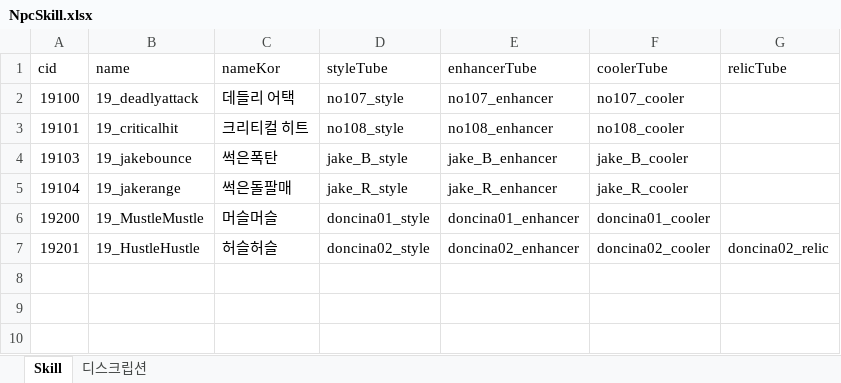
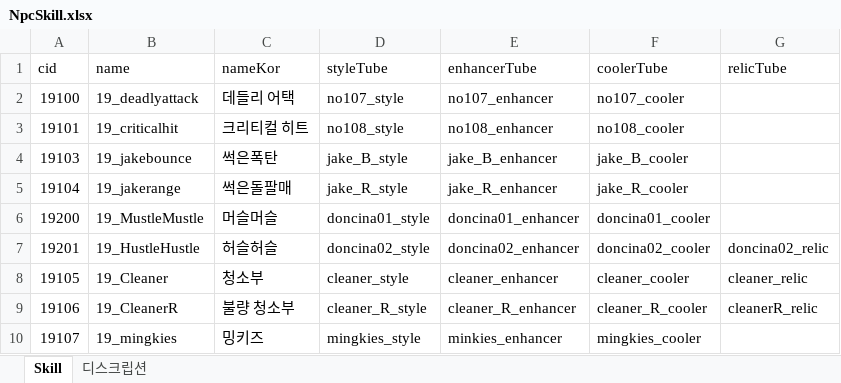
Before and after one commit to WolfPack-1/2D-Side-View-Roguelike, an Excel workbook: DesignDocs/VariableData/NpcSkill.xlsx, sheet Skill, drawn as a sheet; values as stored, in another font and other column widths than the file's, no borders; the diff names each change by its address in the sheet, - before the commit and + after, or states it on an @@ line.

```diff
--- a/DesignDocs/VariableData/NpcSkill.xlsx (sheet Skill)
+++ b/DesignDocs/VariableData/NpcSkill.xlsx (sheet Skill)
+row 8: 19105 | 19_Cleaner | 청소부 | cleaner_style | cleaner_enhancer | cleaner_cooler | cleaner_relic
+row 9: 19106 | 19_CleanerR | 불량 청소부 | cleaner_R_style | cleaner_R_enhancer | cleaner_R_cooler | cleanerR_relic
+row 10: 19107 | 19_mingkies | 밍키즈 | mingkies_style | minkies_enhancer | mingkies_cooler
```
Also changed, not shown: DesignDocs/VariableData/Npc.xlsx, DesignDocs/VariableData/TubeCooler.xlsx, 18 other files.
